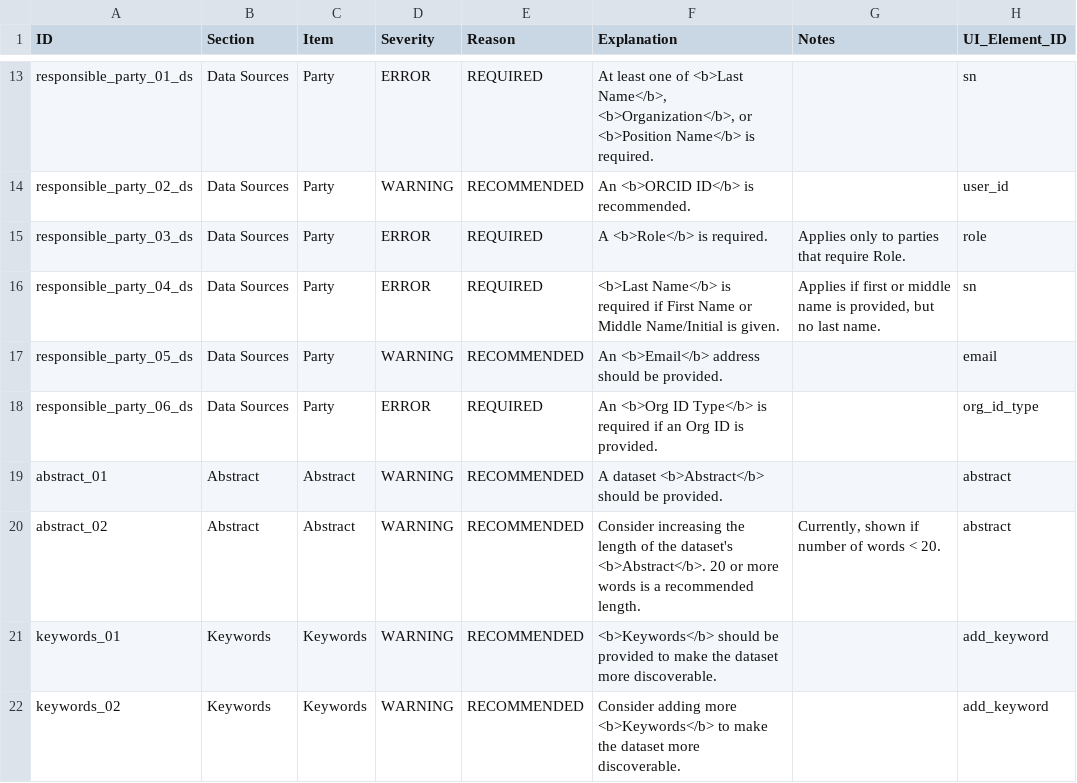
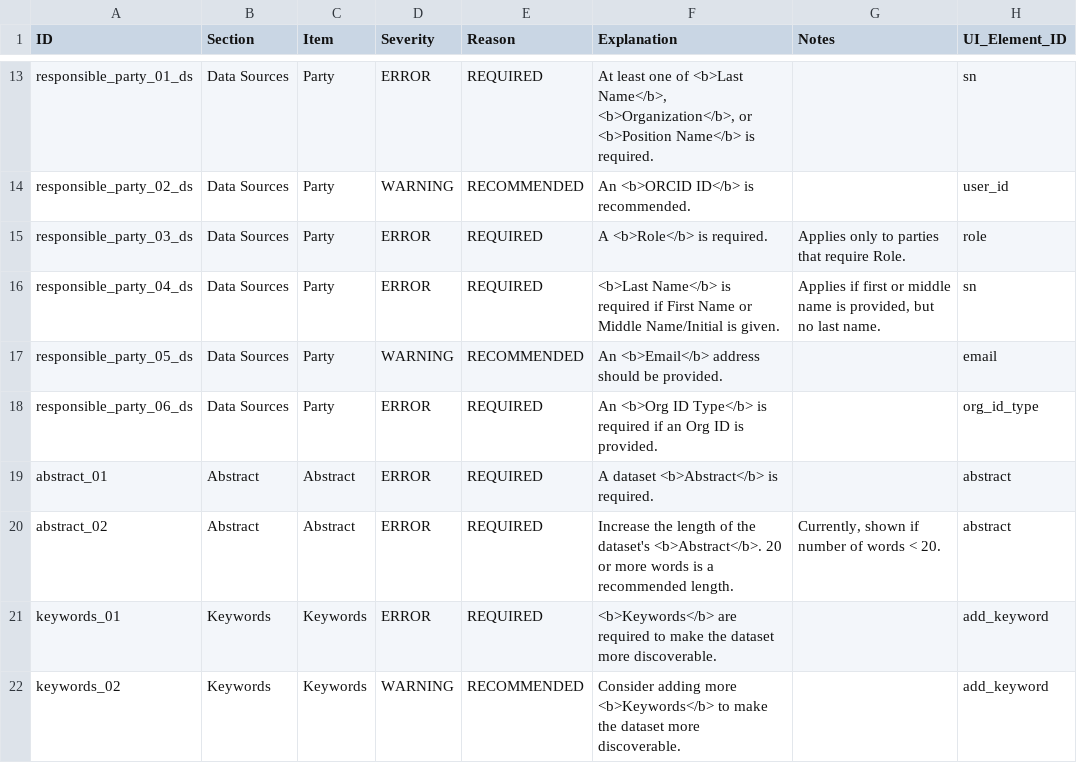
Before and after one commit to PASTAplus/ezEML, a CSV file: webapp/static/evaluate.csv, drawn as a sheet; only a part is shown, gaps mark what is left out; the diff covers the shown part only.

Commit message:
First pass at tightened error checking

```diff
--- a/webapp/static/evaluate.csv
+++ b/webapp/static/evaluate.csv
@@ -18,5 +18,5 @@ responsible_party_05_ds,Data Sources,Party,WARNING,RECOMMENDED,An <b>Email</b> a
 responsible_party_06_ds,Data Sources,Party,ERROR,REQUIRED,An <b>Org ID Type</b> is required if an Org ID is provided.,,org_id_type
-abstract_01,Abstract,Abstract,WARNING,RECOMMENDED,A dataset <b>Abstract</b> should be provided.,,abstract
-abstract_02,Abstract,Abstract,WARNING,RECOMMENDED,Consider increasing the length of the dataset's <b>Abstract</b>. 20 or more words is a recommended length.,"Currently, shown if number of words < 20.",abstract
-keywords_01,Keywords,Keywords,WARNING,RECOMMENDED,<b>Keywords</b> should be provided to make the dataset more discoverable.,,add_keyword
+abstract_01,Abstract,Abstract,ERROR,REQUIRED,A dataset <b>Abstract</b> is required.,,abstract
+abstract_02,Abstract,Abstract,ERROR,REQUIRED,Increase the length of the dataset's <b>Abstract</b>. 20 or more words is a recommended length.,"Currently, shown if number of words < 20.",abstract
+keywords_01,Keywords,Keywords,ERROR,REQUIRED,<b>Keywords</b> are required to make the dataset more discoverable.,,add_keyword
 keywords_02,Keywords,Keywords,WARNING,RECOMMENDED,Consider adding more <b>Keywords</b> to make the dataset more discoverable.,,add_keyword
```
Also changed, not shown: 21 edited cells elsewhere in this file, 13 other files.
